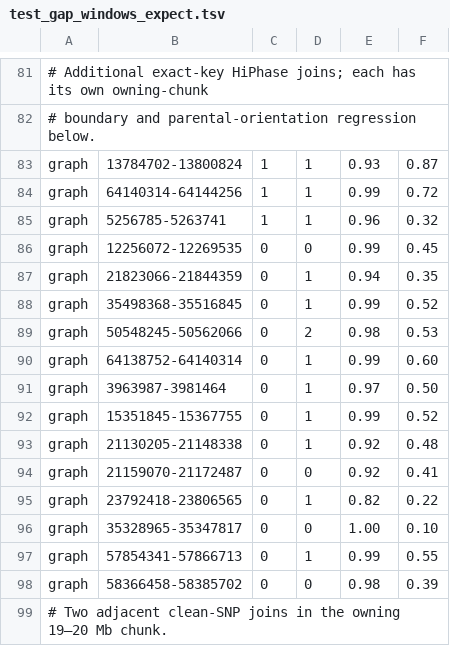
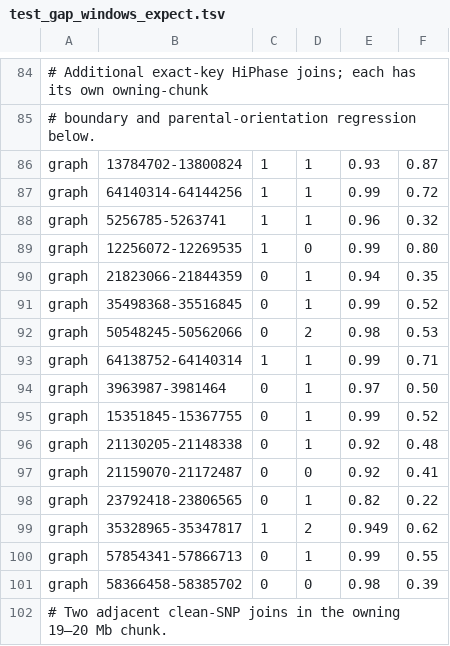
Before and after one commit to kokyriakidis/pgphase, a TSV file: src/test_gap_windows_expect.tsv, drawn as a sheet; only a part is shown, gaps mark what is left out; the diff covers the shown part only.

```diff
--- a/src/test_gap_windows_expect.tsv
+++ b/src/test_gap_windows_expect.tsv
@@ -85,3 +88,3 @@ graph	64140314-64144256	1	1	0.99	0.72
 graph	5256785-5263741	1	1	0.96	0.32
-graph	12256072-12269535	0	0	0.99	0.45
+graph	12256072-12269535	1	0	0.99	0.80
 graph	21823066-21844359	0	1	0.94	0.35
@@ -89,3 +92,3 @@ graph	35498368-35516845	0	1	0.99	0.52
 graph	50548245-50562066	0	2	0.98	0.53
-graph	64138752-64140314	0	1	0.99	0.60
+graph	64138752-64140314	1	1	0.99	0.71
 graph	3963987-3981464	0	1	0.97	0.50
@@ -95,3 +98,3 @@ graph	21159070-21172487	0	0	0.92	0.41
 graph	23792418-23806565	0	1	0.82	0.22
-graph	35328965-35347817	0	0	1.00	0.10
+graph	35328965-35347817	1	2	0.949	0.62
 graph	57854341-57866713	0	1	0.99	0.55
```
Also changed, not shown: 6 added rows and 10 edited cells elsewhere in this file, src/test_gap_windows_required.tsv, 29 other files.
